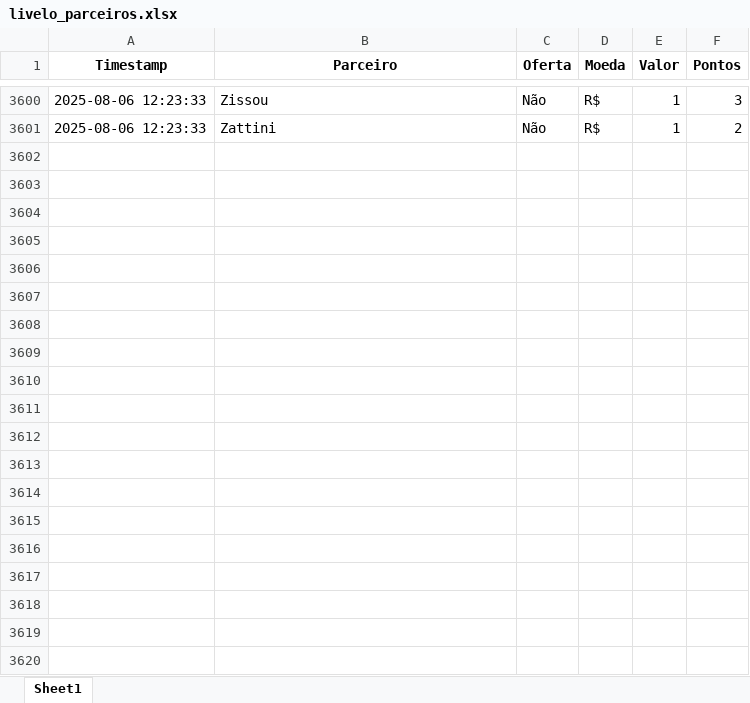
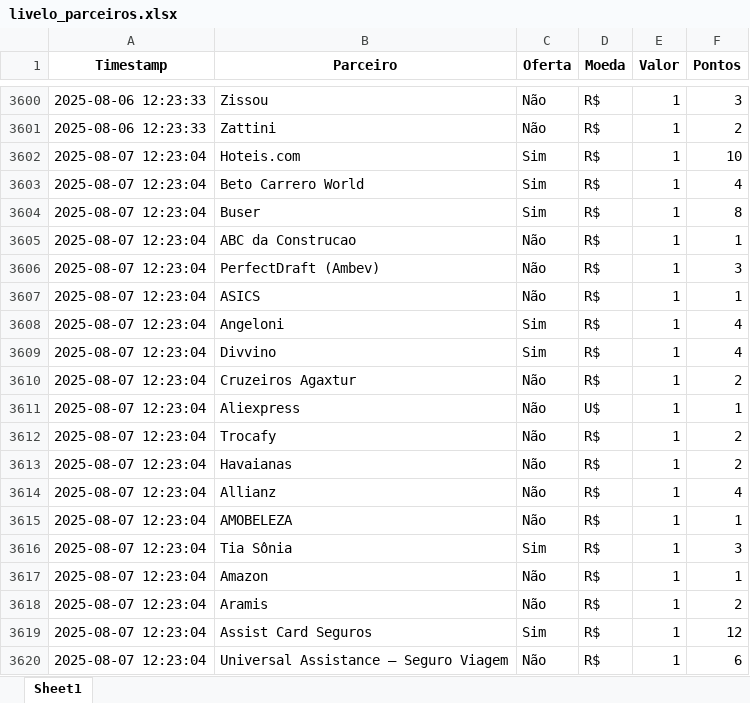
Before and after one commit to gcaressato/livelo_scraper, an Excel workbook: livelo_parceiros.xlsx, sheet Sheet1, drawn as a sheet; only a part is shown, gaps mark what is left out; values as stored, in another font and other column widths than the file's, no borders; the diff covers the shown part only; the diff names each change by its address in the sheet, - before the commit and + after, or states it on an @@ line.

```diff
--- a/livelo_parceiros.xlsx (sheet Sheet1)
+++ b/livelo_parceiros.xlsx (sheet Sheet1)
+row 3602: 2025-08-07 12:23:04 | Hoteis.com | Sim | R$ | 1 | 10
+row 3603: 2025-08-07 12:23:04 | Beto Carrero World | Sim | R$ | 1 | 4
+row 3604: 2025-08-07 12:23:04 | Buser | Sim | R$ | 1 | 8
+row 3605: 2025-08-07 12:23:04 | ABC da Construcao | Não | R$ | 1 | 1
+row 3606: 2025-08-07 12:23:04 | PerfectDraft (Ambev) | Não | R$ | 1 | 3
+row 3607: 2025-08-07 12:23:04 | ASICS | Não | R$ | 1 | 1
+row 3608: 2025-08-07 12:23:04 | Angeloni | Sim | R$ | 1 | 4
+row 3609: 2025-08-07 12:23:04 | Divvino | Sim | R$ | 1 | 4
+row 3610: 2025-08-07 12:23:04 | Cruzeiros Agaxtur | Não | R$ | 1 | 2
+row 3611: 2025-08-07 12:23:04 | Aliexpress | Não | U$ | 1 | 1
+row 3612: 2025-08-07 12:23:04 | Trocafy | Não | R$ | 1 | 2
+row 3613: 2025-08-07 12:23:04 | Havaianas | Não | R$ | 1 | 2
+row 3614: 2025-08-07 12:23:04 | Allianz | Não | R$ | 1 | 4
+row 3615: 2025-08-07 12:23:04 | AMOBELEZA | Não | R$ | 1 | 1
+row 3616: 2025-08-07 12:23:04 | Tia Sônia | Sim | R$ | 1 | 3
+row 3617: 2025-08-07 12:23:04 | Amazon | Não | R$ | 1 | 1
+row 3618: 2025-08-07 12:23:04 | Aramis | Não | R$ | 1 | 2
+row 3619: 2025-08-07 12:23:04 | Assist Card Seguros | Sim | R$ | 1 | 12
+row 3620: 2025-08-07 12:23:04 | Universal Assistance – Seguro Viagem | Não | R$ | 1 | 6
```
Also changed, not shown: 237 added rows elsewhere in this sheet, 4 other files.
